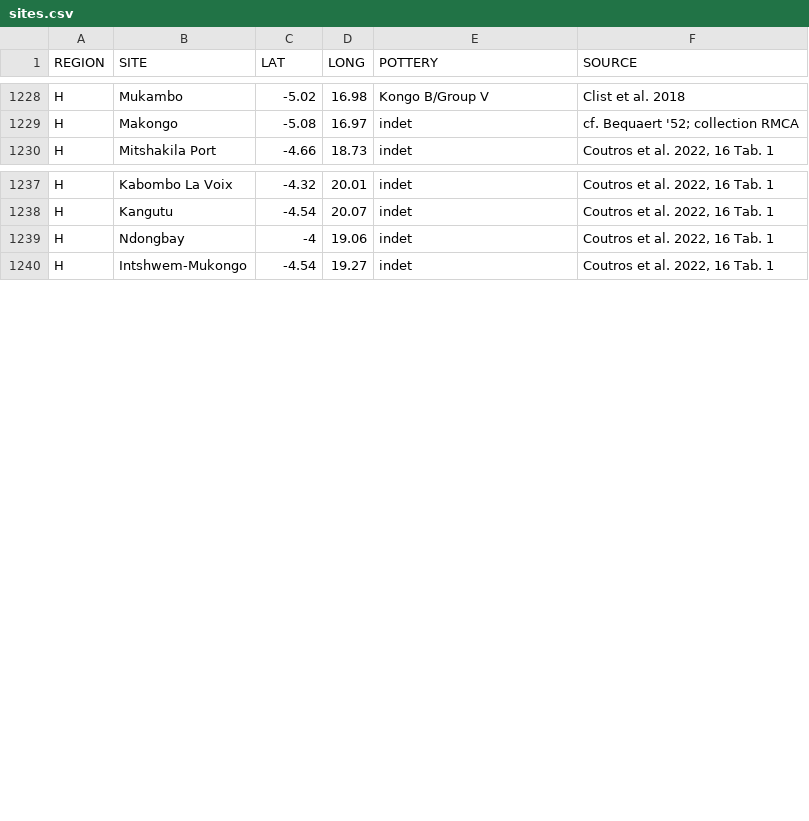
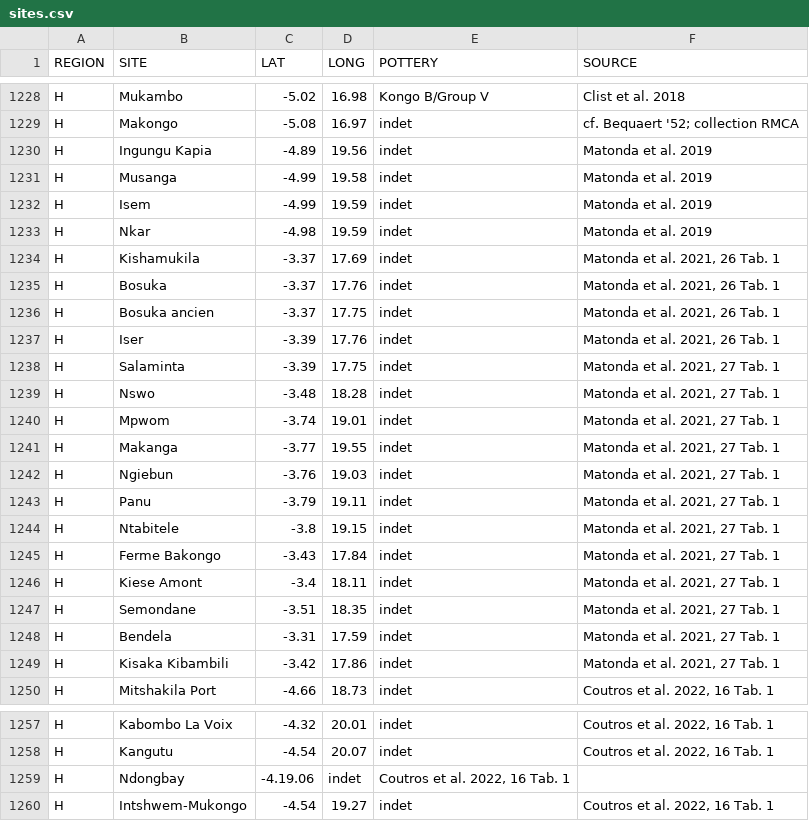
Before and after one commit to dirkseidensticker/aSCAC, a CSV file: sites.csv, drawn as a sheet; only a part is shown, gaps mark what is left out.

Commit message:
added sites from Matonda et al. 2019 & 2021

```diff
--- a/sites.csv
+++ b/sites.csv
@@ -1229,2 +1229,22 @@
 "H","Makongo",-5.08,16.97,"indet","cf. Bequaert '52; collection RMCA"
+"H","Ingungu Kapia",-4.89,19.56,"indet","Matonda et al. 2019"
+"H","Musanga",-4.99,19.58,"indet","Matonda et al. 2019"
+"H","Isem",-4.99,19.59,"indet","Matonda et al. 2019"
+"H","Nkar",-4.98,19.59,"indet","Matonda et al. 2019"
+"H","Kishamukila",-3.37,17.69,"indet","Matonda et al. 2021, 26 Tab. 1"
+"H","Bosuka",-3.37,17.76,"indet","Matonda et al. 2021, 26 Tab. 1"
+"H","Bosuka ancien",-3.37,17.75,"indet","Matonda et al. 2021, 26 Tab. 1"
+"H","Iser",-3.39,17.76,"indet","Matonda et al. 2021, 26 Tab. 1"
+"H","Salaminta",-3.39,17.75,"indet","Matonda et al. 2021, 27 Tab. 1"
+"H","Nswo",-3.48,18.28,"indet","Matonda et al. 2021, 27 Tab. 1"
+"H","Mpwom",-3.74,19.01,"indet","Matonda et al. 2021, 27 Tab. 1"
+"H","Makanga",-3.77,19.55,"indet","Matonda et al. 2021, 27 Tab. 1"
+"H","Ngiebun",-3.76,19.03,"indet","Matonda et al. 2021, 27 Tab. 1"
+"H","Panu",-3.79,19.11,"indet","Matonda et al. 2021, 27 Tab. 1"
+"H","Ntabitele",-3.8,19.15,"indet","Matonda et al. 2021, 27 Tab. 1"
+"H","Ferme Bakongo",-3.43,17.84,"indet","Matonda et al. 2021, 27 Tab. 1"
+"H","Kiese Amont",-3.4,18.11,"indet","Matonda et al. 2021, 27 Tab. 1"
+"H","Semondane",-3.51,18.35,"indet","Matonda et al. 2021, 27 Tab. 1"
+"H","Bendela",-3.31,17.59,"indet","Matonda et al. 2021, 27 Tab. 1"
+"H","Kisaka Kibambili",-3.42,17.86,"indet","Matonda et al. 2021, 27 Tab. 1"
 "H","Mitshakila Port",-4.66,18.73,"indet","Coutros et al. 2022, 16 Tab. 1"
@@ -1238,3 +1258,3 @@
 "H","Kangutu",-4.54,20.07,"indet","Coutros et al. 2022, 16 Tab. 1"
-"H","Ndongbay",-4,19.06,"indet","Coutros et al. 2022, 16 Tab. 1"
+"H","Ndongbay",-4.19.06,"indet","Coutros et al. 2022, 16 Tab. 1"
 "H","Intshwem-Mukongo",-4.54,19.27,"indet","Coutros et al. 2022, 16 Tab. 1"
```
